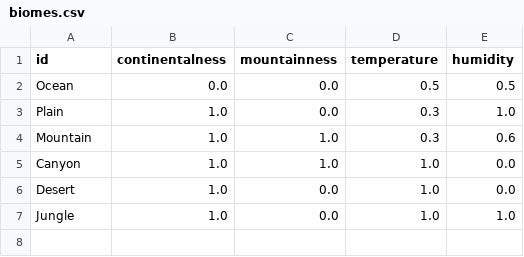
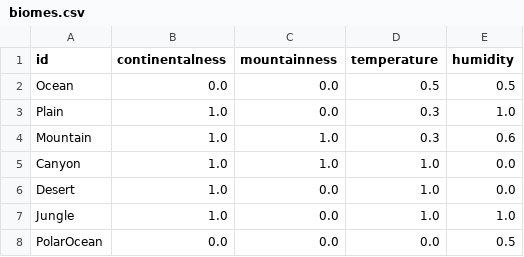
Before and after one commit to Inspirateur/riverbed, a CSV file: assets/gen/biomes.csv, drawn as a sheet.

```diff
--- a/assets/gen/biomes.csv
+++ b/assets/gen/biomes.csv
@@ -7 +7,2 @@ Desert, 1.0, 0.0, 1.0, 0.0
 Jungle, 1.0, 0.0, 1.0, 1.0
+PolarOcean, 0.0, 0.0, 0.0, 0.5
```
Also changed, not shown: assets/gen/plants.csv, 4 other files.
